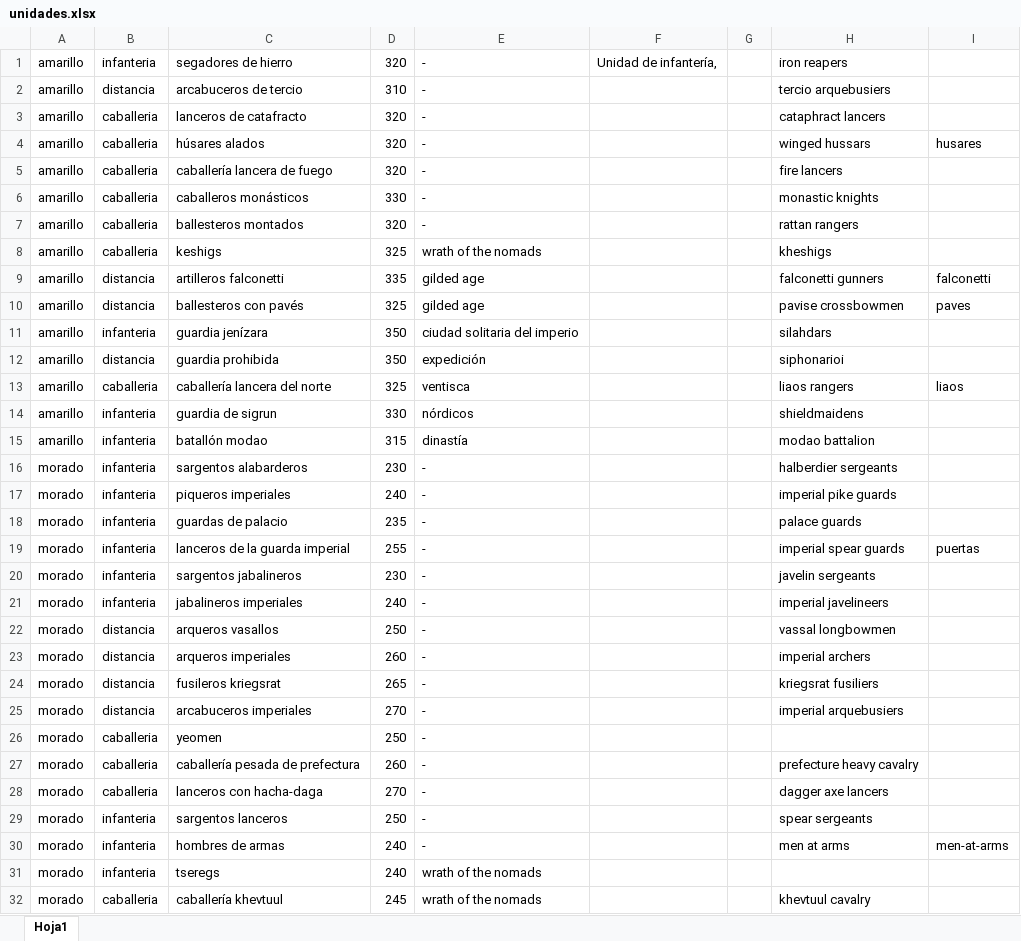
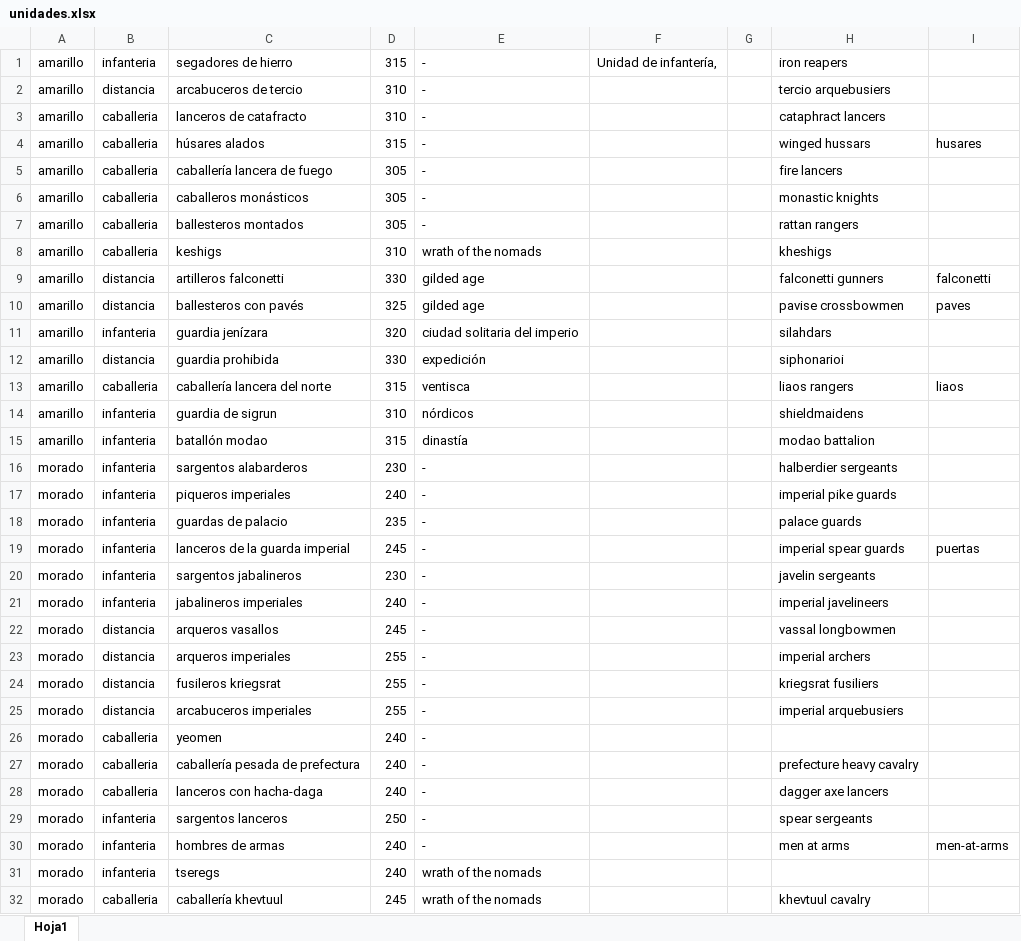
Before and after one commit to Javadod/bot-cb, an Excel workbook: src/files/unidades.xlsx, sheet Hoja1, drawn as a sheet; only a part is shown; values as stored, in another font and other column widths than the file's, no borders; the diff covers the shown part only; the diff names each change by its address in the sheet, - before the commit and + after, or states it on an @@ line.

```diff
--- a/src/files/unidades.xlsx (sheet Hoja1)
+++ b/src/files/unidades.xlsx (sheet Hoja1)
-D1: 320
+D1: 315
-D3: 320
+D3: 310
-D4: 320
+D4: 315
-D5: 320
+D5: 305
-D6: 330
+D6: 305
-D7: 320
+D7: 305
-D8: 325
+D8: 310
-D9: 335
+D9: 330
-D11: 350
+D11: 320
-D12: 350
+D12: 330
-D13: 325
+D13: 315
-D14: 330
+D14: 310
-D19: 255
+D19: 245
-D22: 250
+D22: 245
-D23: 260
+D23: 255
-D24: 265
+D24: 255
-D25: 270
+D25: 255
-D26: 250
+D26: 240
-D27: 260
+D27: 240
-D28: 270
+D28: 240
```
Also changed, not shown: 3 added rows and 4 edited cells elsewhere in this sheet, 3 other files.
